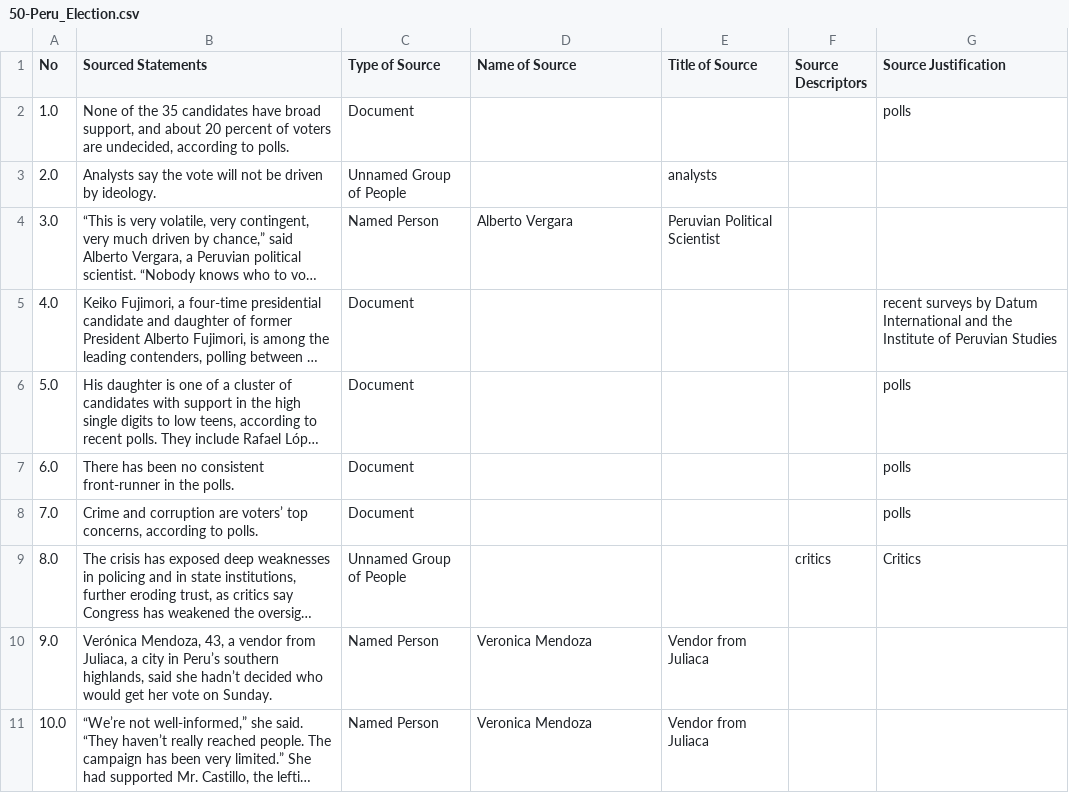
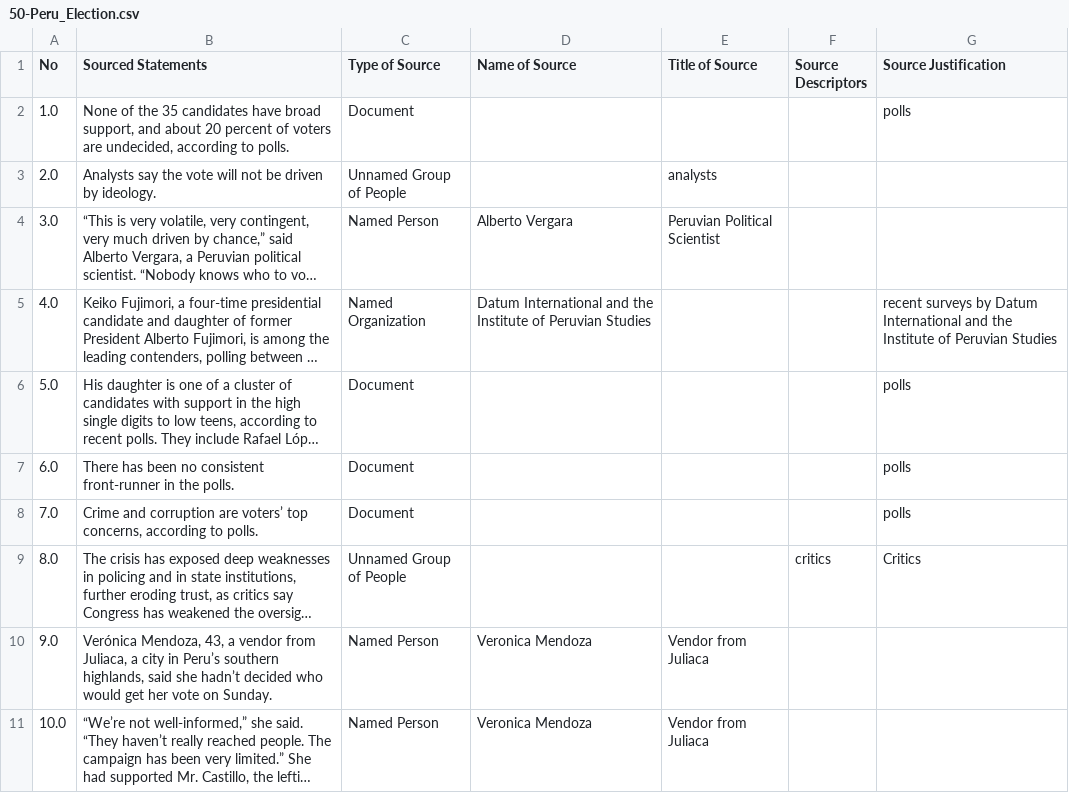
Before and after one commit to MarkkulaCenterJMEthics/llms-journ-sourcing, a CSV file: benchmarking/GT data/GT-II/50-Peru_Election.csv, drawn as a sheet; long unchanged cells end in …; the diff names each change by its address in the sheet, - before the commit and + after, or states it on an @@ line.

```diff
--- a/benchmarking/GT data/GT-II/50-Peru_Election.csv
+++ b/benchmarking/GT data/GT-II/50-Peru_Election.csv
-C5 (Type of Source): Document
+C5 (Type of Source): Named Organization
-D5 (Name of Source): (empty)
+D5 (Name of Source): Datum International and the Institute of Peruvian Studies
```
Also changed, not shown: benchmarking/GT data/GT-II/171-Bracing_Next_George_Floyd.csv, 2 other files.
